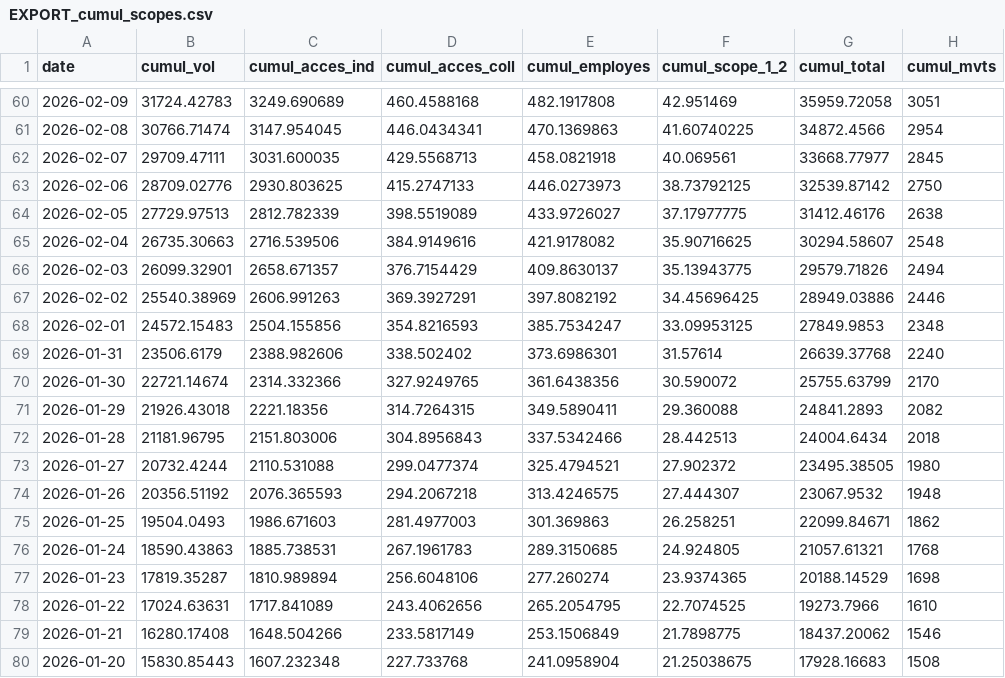
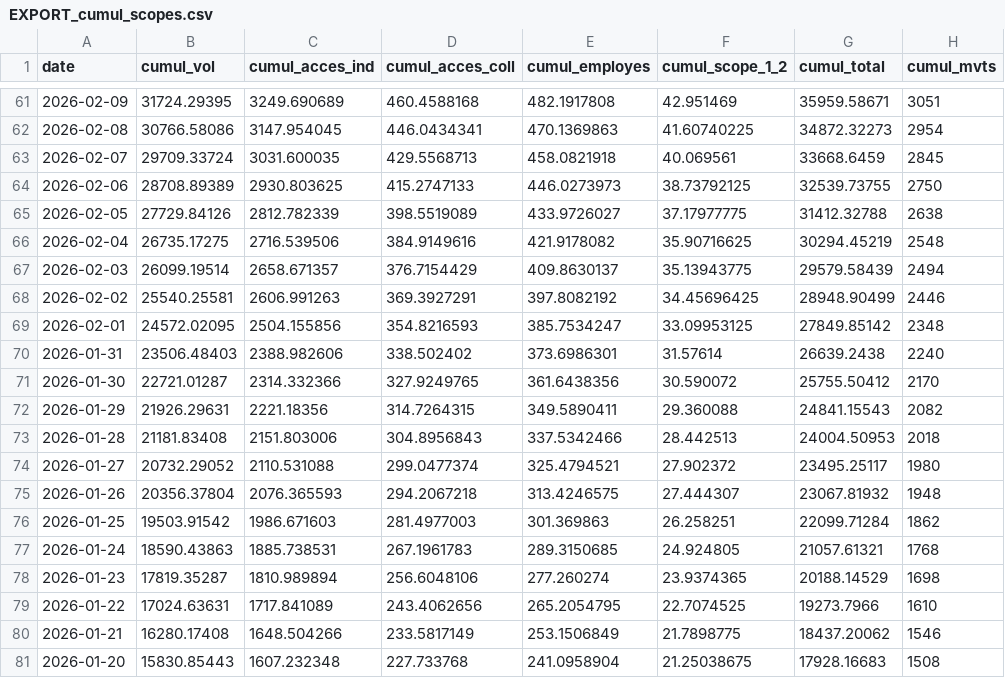
Before and after one commit to emissionscarbonebva-maker/bva-ges, a CSV file: data/EXPORT_cumul_scopes.csv, drawn as a sheet; only a part is shown, gaps mark what is left out; the diff covers the shown part only.

```diff
--- a/data/EXPORT_cumul_scopes.csv
+++ b/data/EXPORT_cumul_scopes.csv
@@ -60,17 +61,17 @@
-2026-02-09,31724.42783,3249.690689,460.4588168,482.1917808,42.951469,35959.72058,3051
-2026-02-08,30766.71474,3147.954045,446.0434341,470.1369863,41.60740225,34872.4566,2954
-2026-02-07,29709.47111,3031.600035,429.5568713,458.0821918,40.069561,33668.77977,2845
-2026-02-06,28709.02776,2930.803625,415.2747133,446.0273973,38.73792125,32539.87142,2750
-2026-02-05,27729.97513,2812.782339,398.5519089,433.9726027,37.17977775,31412.46176,2638
-2026-02-04,26735.30663,2716.539506,384.9149616,421.9178082,35.90716625,30294.58607,2548
-2026-02-03,26099.32901,2658.671357,376.7154429,409.8630137,35.13943775,29579.71826,2494
-2026-02-02,25540.38969,2606.991263,369.3927291,397.8082192,34.45696425,28949.03886,2446
-2026-02-01,24572.15483,2504.155856,354.8216593,385.7534247,33.09953125,27849.9853,2348
-2026-01-31,23506.6179,2388.982606,338.502402,373.6986301,31.57614,26639.37768,2240
-2026-01-30,22721.14674,2314.332366,327.9249765,361.6438356,30.590072,25755.63799,2170
-2026-01-29,21926.43018,2221.18356,314.7264315,349.5890411,29.360088,24841.2893,2082
-2026-01-28,21181.96795,2151.803006,304.8956843,337.5342466,28.442513,24004.6434,2018
-2026-01-27,20732.4244,2110.531088,299.0477374,325.4794521,27.902372,23495.38505,1980
-2026-01-26,20356.51192,2076.365593,294.2067218,313.4246575,27.444307,23067.9532,1948
-2026-01-25,19504.0493,1986.671603,281.4977003,301.369863,26.258251,22099.84671,1862
+2026-02-09,31724.29395,3249.690689,460.4588168,482.1917808,42.951469,35959.58671,3051
+2026-02-08,30766.58086,3147.954045,446.0434341,470.1369863,41.60740225,34872.32273,2954
+2026-02-07,29709.33724,3031.600035,429.5568713,458.0821918,40.069561,33668.6459,2845
+2026-02-06,28708.89389,2930.803625,415.2747133,446.0273973,38.73792125,32539.73755,2750
+2026-02-05,27729.84126,2812.782339,398.5519089,433.9726027,37.17977775,31412.32788,2638
+2026-02-04,26735.17275,2716.539506,384.9149616,421.9178082,35.90716625,30294.45219,2548
+2026-02-03,26099.19514,2658.671357,376.7154429,409.8630137,35.13943775,29579.58439,2494
+2026-02-02,25540.25581,2606.991263,369.3927291,397.8082192,34.45696425,28948.90499,2446
+2026-02-01,24572.02095,2504.155856,354.8216593,385.7534247,33.09953125,27849.85142,2348
+2026-01-31,23506.48403,2388.982606,338.502402,373.6986301,31.57614,26639.2438,2240
+2026-01-30,22721.01287,2314.332366,327.9249765,361.6438356,30.590072,25755.50412,2170
+2026-01-29,21926.29631,2221.18356,314.7264315,349.5890411,29.360088,24841.15543,2082
+2026-01-28,21181.83408,2151.803006,304.8956843,337.5342466,28.442513,24004.50953,2018
+2026-01-27,20732.29052,2110.531088,299.0477374,325.4794521,27.902372,23495.25117,1980
+2026-01-26,20356.37804,2076.365593,294.2067218,313.4246575,27.444307,23067.81932,1948
+2026-01-25,19503.91542,1986.671603,281.4977003,301.369863,26.258251,22099.71284,1862
 2026-01-24,18590.43863,1885.738531,267.1961783,289.3150685,24.924805,21057.61321,1768
```
Also changed, not shown: 1 added row and 116 edited cells elsewhere in this file, data/EXPORT_arrivals_YTD.csv, data/EXPORT_daily_airlines.csv, 3 other files.
